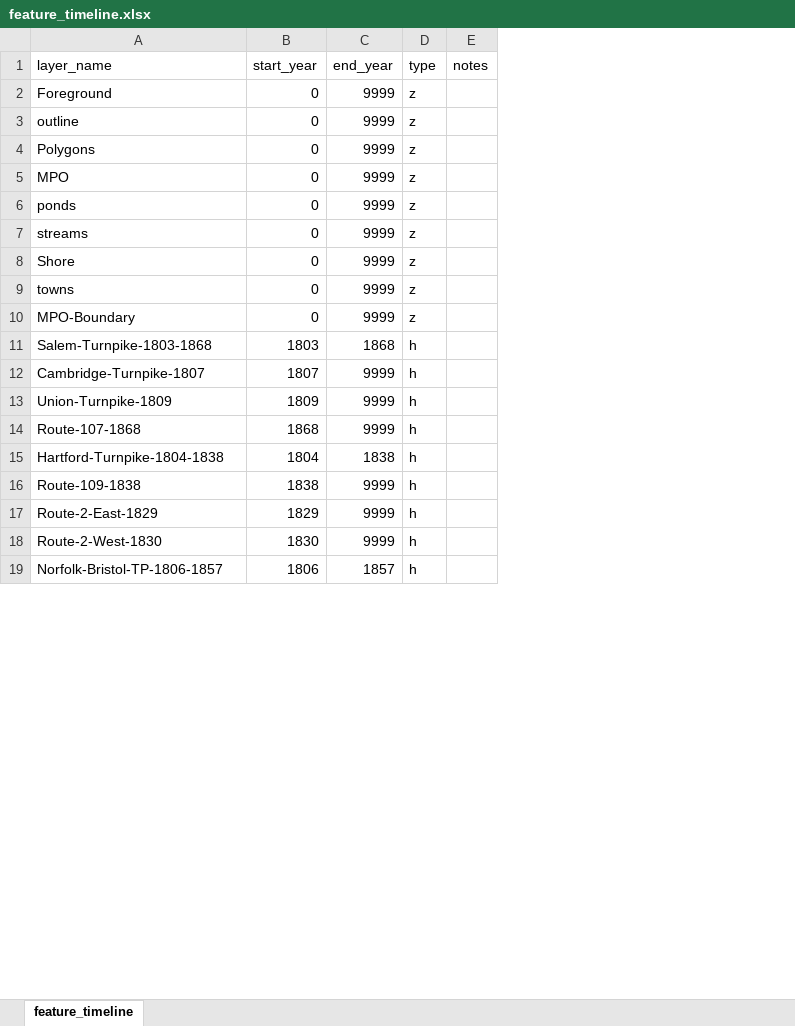
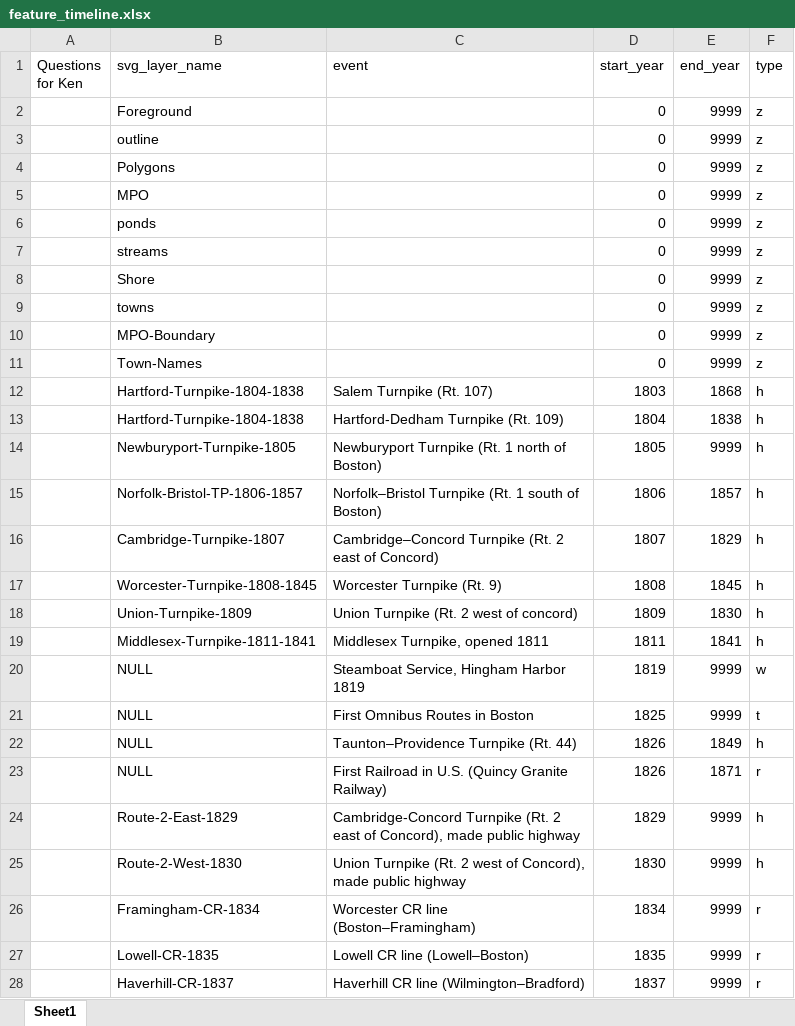
Before and after one commit to bkrepp-ctps/prototype-historical-map, an Excel workbook: xlsx/feature_timeline.xlsx, sheet Sheet1, drawn as a sheet; only a part is shown; values as stored, in another font and other column widths than the file's, no cell formats; removed rows and columns are numbered as before the commit, all else as after; the diff covers the shown part only; the diff names each change by its address in the sheet, - before the commit and + after, or states it on an @@ line.

Commit message:
Latest version of feature/event timeline, based on feedback from Ken.

```diff
--- a/xlsx/feature_timeline.xlsx (sheet Sheet1)
+++ b/xlsx/feature_timeline.xlsx (sheet Sheet1)
-sheet tab: feature_timeline
+sheet tab: Sheet1
+column A (Questions for Ken), empty
+column C (event), rows 12-13: Salem Turnpike (Rt. 107) | Hartford-Dedham Turnpike (Rt. 109); rows 24-25: Cambridge-Concord Turnpike (Rt. 2 east of Concord), made public highway | Union Turnpike (Rt. 2 west of Concord), made public highway
-column E (notes), empty
-B1: layer_name
+B1: svg_layer_name
@@ row 131 moved to row 11: Town-Names @@
-B12 (svg_layer_name): Salem-Turnpike-1803-1868
+B12 (svg_layer_name): Hartford-Turnpike-1804-1838
-row 12: Cambridge-Turnpike-1807 | 1807 | 9999 | h
-row 13: Union-Turnpike-1809 | 1809 | 9999 | h
@@ row 14 moved to row 70: Route-107-1868 @@
@@ row 16 moved to row 29: Route-109-1838 @@
@@ row 23 moved to row 14: Newburyport-Turnpike-1805 @@
@@ row 19 moved to row 15: Norfolk-Bristol-TP-1806-1857 @@
+row 16:  | Cambridge-Turnpike-1807 | Cambridge–Concord Turnpike (Rt. 2 east of Concord) | 1807 | 1829 | h
@@ row 21 moved to row 17: Worcester-Turnpike-1808-1845 @@
+row 18:  | Union-Turnpike-1809 | Union Turnpike (Rt. 2 west of concord) | 1809 | 1830 | h
@@ row 24 moved to row 19: Middlesex-Turnpike-1811-1841 @@
+row 20:  | NULL | Steamboat Service, Hingham Harbor 1819 | 1819 | 9999 | w
+row 21:  | NULL | First Omnibus Routes in Boston | 1825 | 9999 | t
+row 22:  | NULL | Taunton–Providence Turnpike (Rt. 44) | 1826 | 1849 | h
+row 23:  | NULL | First Railroad in U.S. (Quincy Granite Railway) | 1826 | 1871 | r
+row 26:  | Framingham-CR-1834 | Worcester CR line (Boston–Framingham) | 1834 | 9999 | r
+row 27:  | Lowell-CR-1835 | Lowell CR line (Lowell–Boston) | 1835 | 9999 | r
+row 28:  | Haverhill-CR-1837 | Haverhill CR line (Wilmington–Bradford) | 1837 | 9999 | r
```
Also changed, not shown: 89 added rows, 27 removed rows, 35 moved rows and 13 edited cells elsewhere in this sheet, cell formats.
